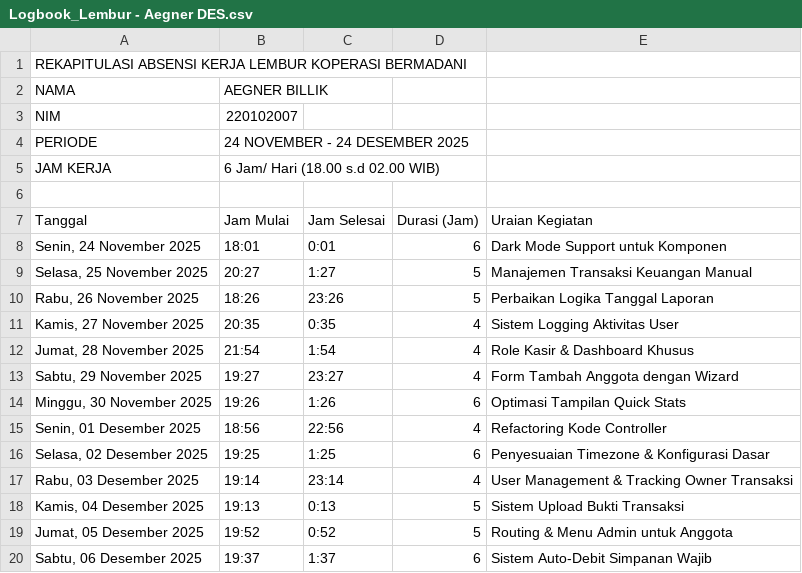
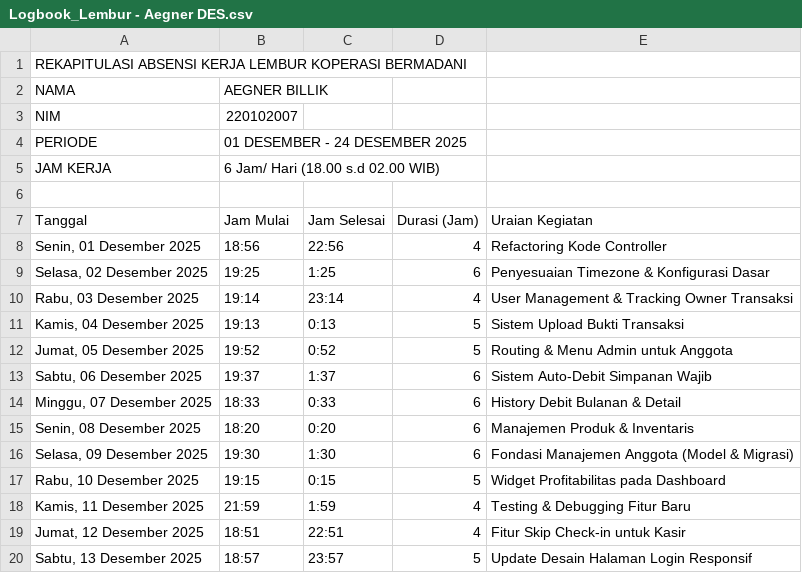
Before and after one commit to reyvanpurnama/bermadani, a CSV file: docs/logbook-lembur/fix-format/Logbook_Lembur - Aegner DES.csv, drawn as a sheet; only a part is shown; the shorter side is filled out with more unchanged rows.

```diff
--- a/docs/logbook-lembur/fix-format/Logbook_Lembur - Aegner DES.csv
+++ b/docs/logbook-lembur/fix-format/Logbook_Lembur - Aegner DES.csv
@@ -3,3 +3,3 @@ NAMA,AEGNER BILLIK,,,
 NIM,220102007,,,
-PERIODE,24 NOVEMBER - 24 DESEMBER 2025,,,
+PERIODE,01 DESEMBER - 24 DESEMBER 2025,,,
 JAM KERJA,6 Jam/ Hari (18.00 s.d 02.00 WIB),,,
@@ -7,9 +7,2 @@ JAM KERJA,6 Jam/ Hari (18.00 s.d 02.00 WIB),,,
 Tanggal,Jam Mulai,Jam Selesai,Durasi (Jam),Uraian Kegiatan
-"Senin, 24 November 2025",18:01,0:01,6,Dark Mode Support untuk Komponen
-"Selasa, 25 November 2025",20:27,1:27,5,Manajemen Transaksi Keuangan Manual
-"Rabu, 26 November 2025",18:26,23:26,5,Perbaikan Logika Tanggal Laporan
-"Kamis, 27 November 2025",20:35,0:35,4,Sistem Logging Aktivitas User
-"Jumat, 28 November 2025",21:54,1:54,4,Role Kasir & Dashboard Khusus
-"Sabtu, 29 November 2025",19:27,23:27,4,Form Tambah Anggota dengan Wizard
-"Minggu, 30 November 2025",19:26,1:26,6,Optimasi Tampilan Quick Stats
 "Senin, 01 Desember 2025",18:56,22:56,4,Refactoring Kode Controller
```
Also changed, not shown: docs/logbook-lembur/fix-format/Logbook_Lembur - AEGNER NOV.csv, docs/logbook-lembur/fix-format/Logbook_Lembur - REYVAN NOV.csv, 2 other files.
